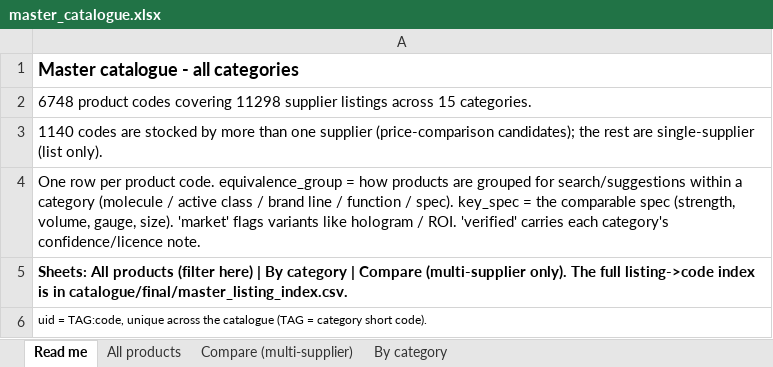
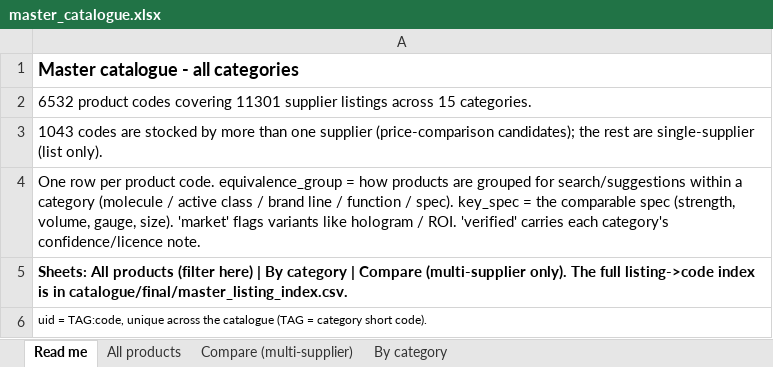
Before and after one commit to asghariresearcher1918-cyber/product-matching, an Excel workbook: output/master_catalogue.xlsx, sheet Read me, drawn as a sheet; values as stored, in another font and other column widths than the file's, no borders; the diff names each change by its address in the sheet, - before the commit and + after, or states it on an @@ line.

```diff
--- a/output/master_catalogue.xlsx (sheet Read me)
+++ b/output/master_catalogue.xlsx (sheet Read me)
-A2: 6748 product codes covering 11298 supplier listings…
+A2: 6532 product codes covering 11301 supplier listings…
-A3: 1140 codes are…
+A3: 1043 codes are…
```
Also changed, not shown: sheet All products, sheet Compare (multi-supplier), sheet By category, output/category_06_filler.xlsx, 11 other files.
